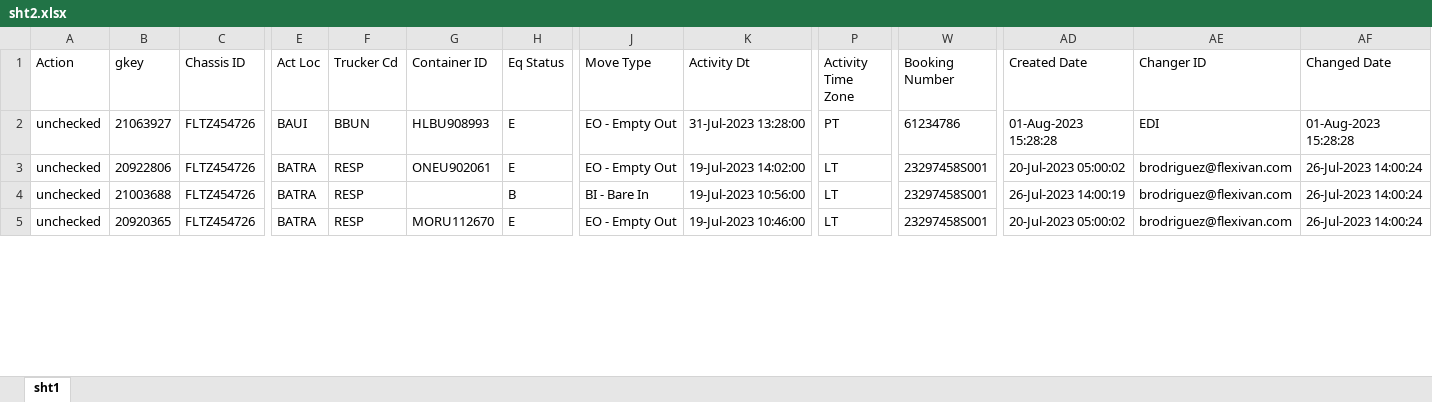
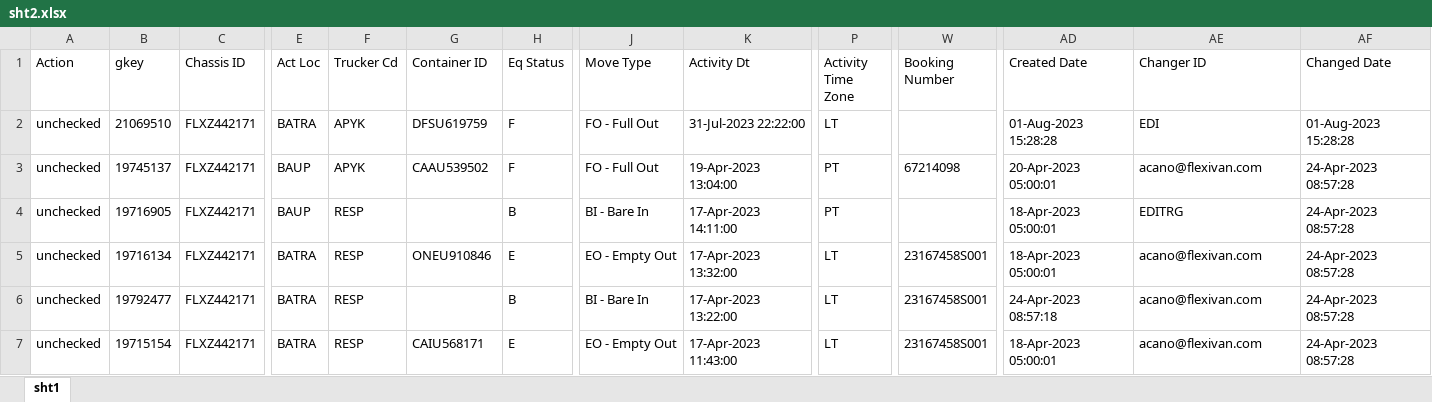
Before and after one commit to FlexiVanVeeRobotics/PoolCleansingPOC, an Excel workbook: sht2.xlsx, sheet sht1, drawn as a sheet; only a part is shown, gaps mark what is left out; values as stored, in another font and other column widths than the file's, no borders; addresses are those after the commit; rows hold the shown columns only; the diff covers the shown part only; the diff names each change by its address in the sheet, - before the commit and + after, or states it on an @@ line.

Commit message:
Added validation for 'NoContainerHistory'

```diff
--- a/sht2.xlsx (sheet sht1)
+++ b/sht2.xlsx (sheet sht1)
-B2 (gkey): 21063927
+B2 (gkey): 21069510
-C2 (Chassis ID): FLTZ454726
+C2 (Chassis ID): FLXZ442171
-E2 (Act Loc): BAUI
+E2 (Act Loc): BATRA
-F2 (Trucker Cd): BBUN
+F2 (Trucker Cd): APYK
-G2 (Container ID): HLBU908993
+G2 (Container ID): DFSU619759
-H2 (Eq Status): E
+H2 (Eq Status): F
-J2 (Move Type): EO - Empty Out
+J2 (Move Type): FO - Full Out
-K2 (Activity Dt): 31-Jul-2023 13:28:00
+K2 (Activity Dt): 31-Jul-2023 22:22:00
-P2 (Activity Time Zone): PT
+P2 (Activity Time Zone): LT
-W2 (Booking Number): 61234786
+W2 (Booking Number): (empty)
+row 3: unchecked | 19745137 | FLXZ442171 | BAUP | APYK | CAAU539502 | F | FO - Full Out | 19-Apr-2023 13:04:00 | PT | 67214098 | 20-Apr-2023 05:00:01 | acano@flexivan.com | 24-Apr-2023 08:57:28
+row 4: unchecked | 19716905 | FLXZ442171 | BAUP | RESP |  | B | BI - Bare In | 17-Apr-2023 14:11:00 | PT |  | 18-Apr-2023 05:00:01 | EDITRG | 24-Apr-2023 08:57:28
-B5 (gkey): 20922806
+B5 (gkey): 19716134
-C5:C7 (Chassis ID): FLTZ454726
+C5:C7 (Chassis ID): FLXZ442171
-G5 (Container ID): ONEU902061
+G5 (Container ID): ONEU910846
-K5 (Activity Dt): 19-Jul-2023 14:02:00
+K5 (Activity Dt): 17-Apr-2023 13:32:00
-W5:W7 (Booking Number): 23297458S001
+W5:W7 (Booking Number): 23167458S001
-AD5 (Created Date): 20-Jul-2023 05:00:02
+AD5 (Created Date): 18-Apr-2023 05:00:01
-AE5:AE7 (Changer ID): brodriguez@flexivan.com
+AE5:AE7 (Changer ID): acano@flexivan.com
-AF5:AF7 (Changed Date): 26-Jul-2023 14:00:24
+AF5:AF7 (Changed Date): 24-Apr-2023 08:57:28
-B6 (gkey): 21003688
+B6 (gkey): 19792477
-K6 (Activity Dt): 19-Jul-2023 10:56:00
+K6 (Activity Dt): 17-Apr-2023 13:22:00
-AD6 (Created Date): 26-Jul-2023 14:00:19
+AD6 (Created Date): 24-Apr-2023 08:57:18
-B7 (gkey): 20920365
+B7 (gkey): 19715154
-G7 (Container ID): MORU112670
+G7 (Container ID): CAIU568171
-K7 (Activity Dt): 19-Jul-2023 10:46:00
+K7 (Activity Dt): 17-Apr-2023 11:43:00
-AD7 (Created Date): 20-Jul-2023 05:00:02
+AD7 (Created Date): 18-Apr-2023 05:00:01
```
Also changed, not shown: 1 added row, 3 removed rows and 36 edited cells elsewhere in this sheet, 5 other files.
